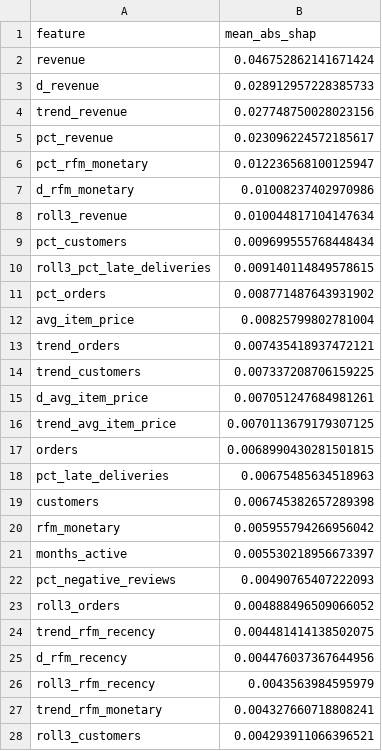
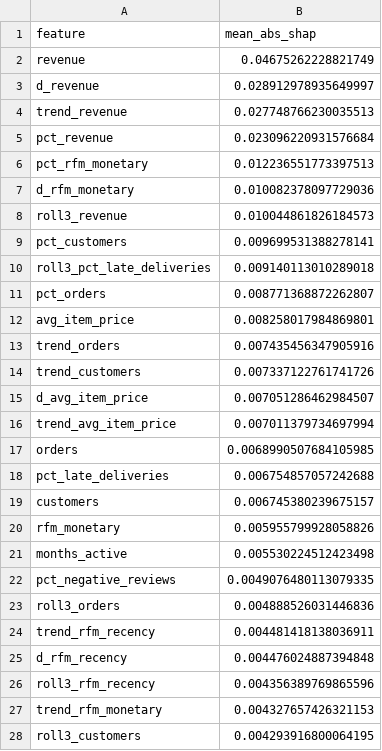
Before and after one commit to Oscar-cxb/FYP-sales-decline-prediction, a CSV file: reports/seller_shap_importance.csv, drawn as a sheet; only a part is shown; the diff covers the shown part only.

```diff
--- a/reports/seller_shap_importance.csv
+++ b/reports/seller_shap_importance.csv
@@ -1,28 +1,28 @@
 feature,mean_abs_shap
-revenue,0.046752862141671424
-d_revenue,0.028912957228385733
-trend_revenue,0.027748750028023156
-pct_revenue,0.023096224572185617
-pct_rfm_monetary,0.012236568100125947
-d_rfm_monetary,0.01008237402970986
-roll3_revenue,0.010044817104147634
-pct_customers,0.009699555768448434
-roll3_pct_late_deliveries,0.009140114849578615
-pct_orders,0.008771487643931902
-avg_item_price,0.00825799802781004
-trend_orders,0.007435418937472121
-trend_customers,0.007337208706159225
-d_avg_item_price,0.007051247684981261
-trend_avg_item_price,0.0070113679179307125
-orders,0.0068990430281501815
-pct_late_deliveries,0.00675485634518963
-customers,0.006745382657289398
-rfm_monetary,0.005955794266956042
-months_active,0.005530218956673397
-pct_negative_reviews,0.00490765407222093
-roll3_orders,0.004888496509066052
-trend_rfm_recency,0.004481414138502075
-d_rfm_recency,0.004476037367644956
-roll3_rfm_recency,0.0043563984595979
-trend_rfm_monetary,0.004327660718808241
-roll3_customers,0.004293911066396521
+revenue,0.04675262228821749
+d_revenue,0.028912978935649997
+trend_revenue,0.027748766230035513
+pct_revenue,0.023096220931576684
+pct_rfm_monetary,0.012236551773397513
+d_rfm_monetary,0.010082378097729036
+roll3_revenue,0.010044861826184573
+pct_customers,0.009699531388278141
+roll3_pct_late_deliveries,0.009140113010289018
+pct_orders,0.008771368872262807
+avg_item_price,0.008258017984869801
+trend_orders,0.007435456347905916
+trend_customers,0.007337122761741726
+d_avg_item_price,0.007051286462984507
+trend_avg_item_price,0.007011379734697994
+orders,0.0068990507684105985
+pct_late_deliveries,0.006754857057242688
+customers,0.006745380239675157
+rfm_monetary,0.005955799928058826
+months_active,0.005530224512423498
+pct_negative_reviews,0.0049076480113079335
+roll3_orders,0.004888526031446836
+trend_rfm_recency,0.004481418138036911
+d_rfm_recency,0.004476024887394848
+roll3_rfm_recency,0.004356389769865596
+trend_rfm_monetary,0.004327657426321153
+roll3_customers,0.004293916800064195
```
Also changed, not shown: 22 edited cells elsewhere in this file, reports/ablation_results.csv, reports/seller_cv_results.csv, 3 other files.
